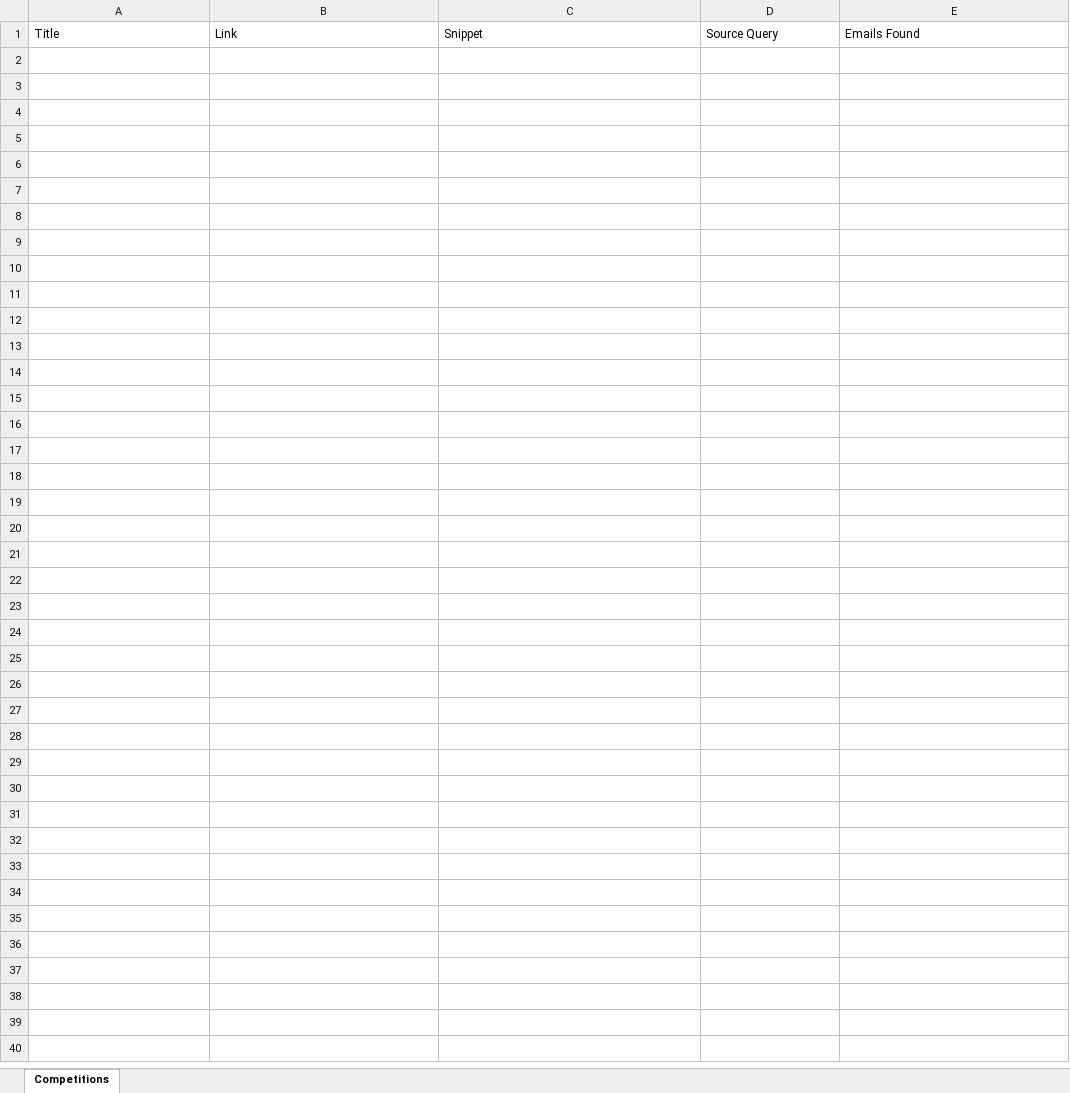
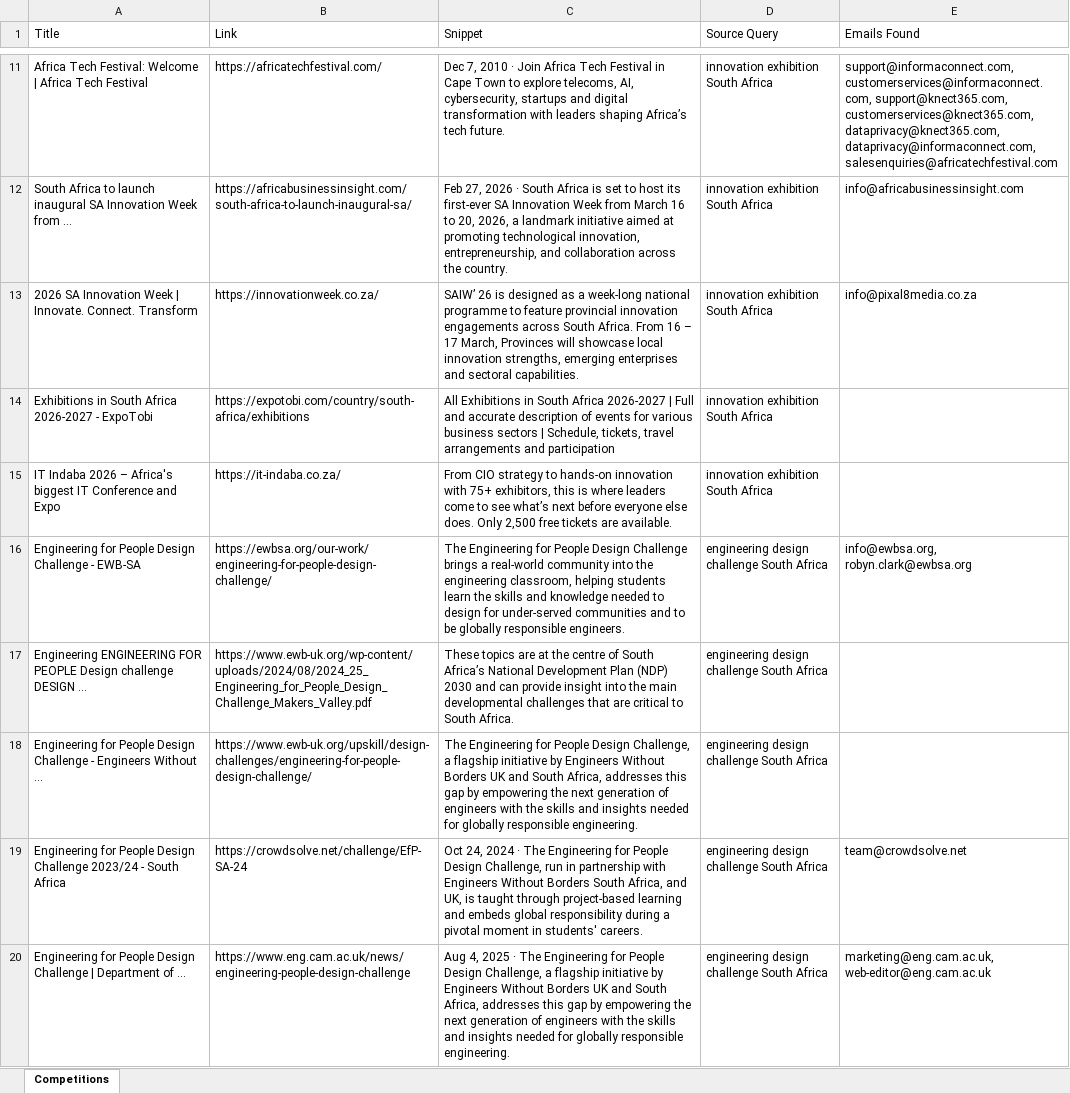
Before and after one commit to MareanaNsuku/CompetitionScraper, an Excel workbook: data/competitions_with_emails.xlsx, sheet Competitions, drawn as a sheet; only a part is shown, gaps mark what is left out; values as stored, in another font and other column widths than the file's, no borders; the diff covers the shown part only; the diff names each change by its address in the sheet, - before the commit and + after, or states it on an @@ line.

```diff
--- a/data/competitions_with_emails.xlsx (sheet Competitions)
+++ b/data/competitions_with_emails.xlsx (sheet Competitions)
+row 11: Africa Tech Festival: Welcome | Africa Tech Festival | https://africatechfestival.com/ | Dec 7, 2010 · Join Africa Tech Festival in Cape Town to explore telecoms, AI, cybersecurity, startups and digital transformation with leaders shaping Africa’s tech future. | innovation exhibition South Africa | support@informaconnect.com, customerservices@informaconnect.com, support@knect365.com, customerservices@knect365.com, dataprivacy@knect365.com, dataprivacy@informaconnect.com, salesenquiries@africatechfestival.com
+row 12: South Africa to launch inaugural SA Innovation Week from ... | https://africabusinessinsight.com/south-africa-to-launch-inaugural-sa/ | Feb 27, 2026 · South Africa is set to host its first-ever SA Innovation Week from March 16 to 20, 2026, a landmark initiative aimed at promoting technological innovation, entrepreneurship, and collaboration across the country. | innovation exhibition South Africa | info@africabusinessinsight.com
+row 13: 2026 SA Innovation Week | Innovate. Connect. Transform | https://innovationweek.co.za/ | SAIW’ 26 is designed as a week-long national programme to feature provincial innovation engagements across South Africa. From 16 – 17 March, Provinces will showcase local innovation strengths, emerging enterprises and sectoral capabilities. | innovation exhibition South Africa | info@pixal8media.co.za
+row 14: Exhibitions in South Africa 2026-2027 - ExpoTobi | https://expotobi.com/country/south-africa/exhibitions | All Exhibitions in South Africa 2026-2027 | Full and accurate description of events for various business sectors | Schedule, tickets, travel arrangements and participation | innovation exhibition South Africa
+row 15: IT Indaba 2026 – Africa's biggest IT Conference and Expo | https://it-indaba.co.za/ | From CIO strategy to hands-on innovation with 75+ exhibitors, this is where leaders come to see what’s next before everyone else does. Only 2,500 free tickets are available. | innovation exhibition South Africa
+row 16: Engineering for People Design Challenge - EWB-SA | https://ewbsa.org/our-work/engineering-for-people-design-challenge/ | The Engineering for People Design Challenge brings a real-world community into the engineering classroom, helping students learn the skills and knowledge needed to design for under-served communities and to be globally responsible engineers. | engineering design challenge South Africa | info@ewbsa.org, robyn.clark@ewbsa.org
+row 17: Engineering ENGINEERING FOR PEOPLE Design challenge DESIGN ... | https://www.ewb-uk.org/wp-content/uploads/2024/08/2024_25_Engineering_for_People_Design_Challenge_Makers_Valley.pdf | These topics are at the centre of South Africa’s National Development Plan (NDP) 2030 and can provide insight into the main developmental challenges that are critical to South Africa. | engineering design challenge South Africa
+row 18: Engineering for People Design Challenge - Engineers Without ... | https://www.ewb-uk.org/upskill/design-challenges/engineering-for-people-design-challenge/ | The Engineering for People Design Challenge, a flagship initiative by Engineers Without Borders UK and South Africa, addresses this gap by empowering the next generation of engineers with the skills and insights needed for globally responsible engineering. | engineering design challenge South Africa
+row 19: Engineering for People Design Challenge 2023/24 - South Africa | https://crowdsolve.net/challenge/EfP-SA-24 | Oct 24, 2024 · The Engineering for People Design Challenge, run in partnership with Engineers Without Borders South Africa, and UK, is taught through project-based learning and embeds global responsibility during a pivotal moment in students' careers. | engineering design challenge South Africa | team@crowdsolve.net
+row 20: Engineering for People Design Challenge | Department of ... | https://www.eng.cam.ac.uk/news/engineering-people-design-challenge | Aug 4, 2025 · The Engineering for People Design Challenge, a flagship initiative by Engineers Without Borders UK and South Africa, addresses this gap by empowering the next generation of engineers with the skills and insights needed for globally responsible engineering. | engineering design challenge South Africa | marketing@eng.cam.ac.uk, web-editor@eng.cam.ac.uk
```
Also changed, not shown: 85 added rows elsewhere in this sheet.
